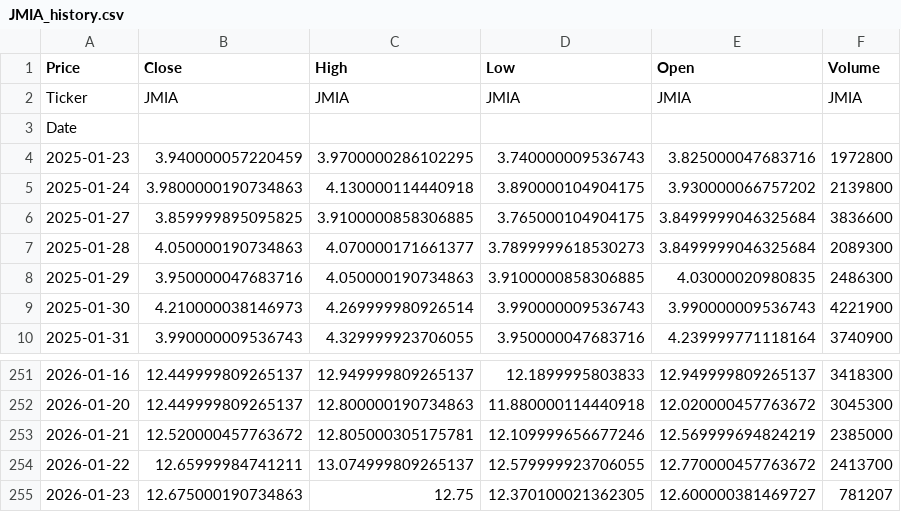
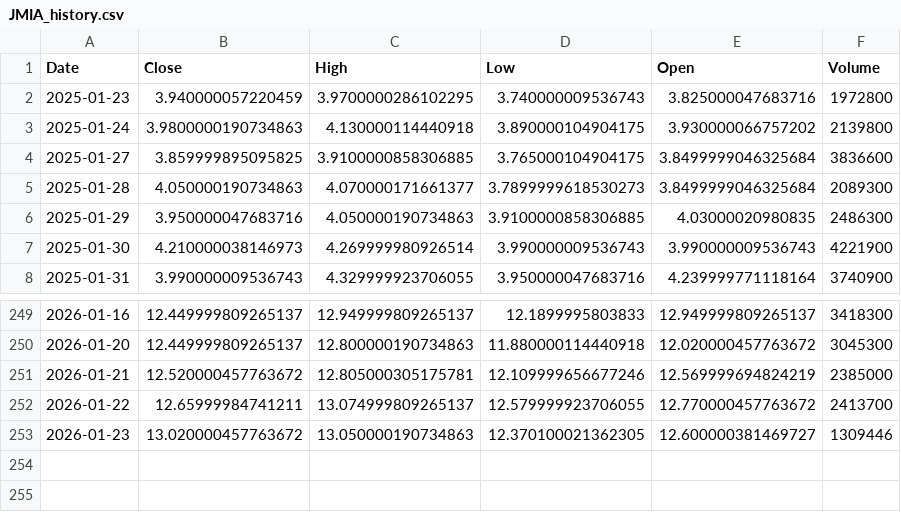
Before and after one commit to junsystemtrade/stock-signal-bot, a CSV file: JMIA_history.csv, drawn as a sheet; only a part is shown, gaps mark what is left out.

```diff
--- a/JMIA_history.csv
+++ b/JMIA_history.csv
@@ -1,4 +1,2 @@
-Price,Close,High,Low,Open,Volume
-Ticker,JMIA,JMIA,JMIA,JMIA,JMIA
-Date,,,,,
+Date,Close,High,Low,Open,Volume
 2025-01-23,3.940000057220459,3.9700000286102295,3.740000009536743,3.825000047683716,1972800
@@ -254,2 +252,2 @@ Date,,,,,
 2026-01-22,12.65999984741211,13.074999809265137,12.579999923706055,12.770000457763672,2413700
-2026-01-23,12.675000190734863,12.75,12.370100021362305,12.600000381469727,781207
+2026-01-23,13.020000457763672,13.050000190734863,12.370100021362305,12.600000381469727,1309446
```
Also changed, not shown: NU_history.csv.
